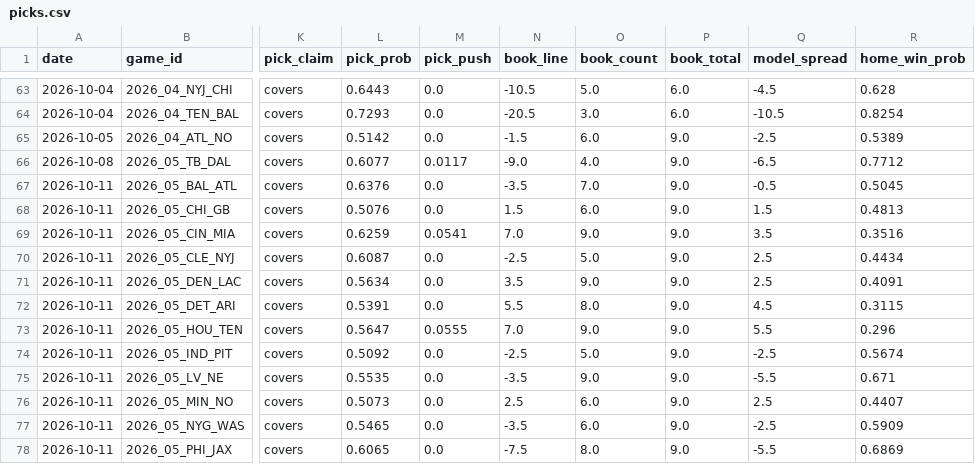
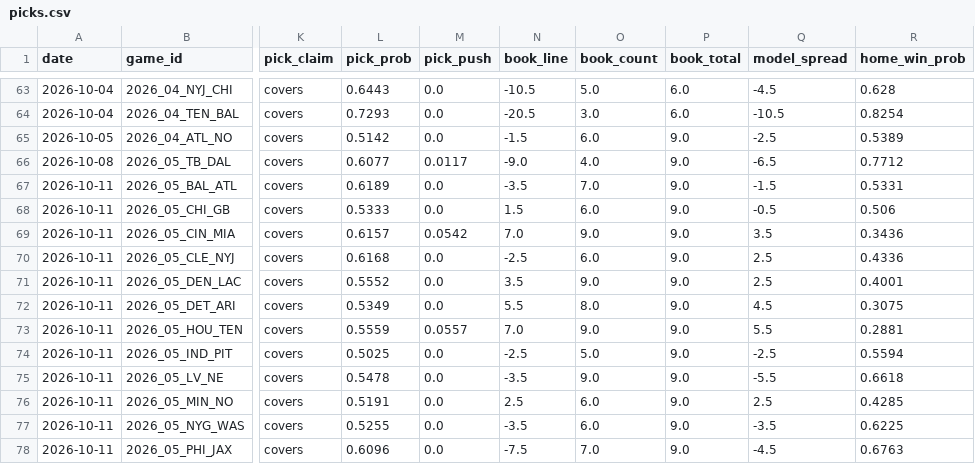
Before and after one commit to azcal/mbm-nfl, a CSV file: logs/picks.csv, drawn as a sheet; only a part is shown, gaps mark what is left out; the diff covers the shown part only; the diff names each change by its address in the sheet, - before the commit and + after, or states it on an @@ line.

```diff
--- a/logs/picks.csv
+++ b/logs/picks.csv
-L67 (pick_prob): 0.6376
+L67 (pick_prob): 0.6189
-Q67 (model_spread): -0.5
+Q67 (model_spread): -1.5
-R67 (home_win_prob): 0.5045
+R67 (home_win_prob): 0.5331
-L68 (pick_prob): 0.5076
+L68 (pick_prob): 0.5333
-Q68 (model_spread): 1.5
+Q68 (model_spread): -0.5
-R68 (home_win_prob): 0.4813
+R68 (home_win_prob): 0.506
-L69 (pick_prob): 0.6259
+L69 (pick_prob): 0.6157
-M69 (pick_push): 0.0541
+M69 (pick_push): 0.0542
-R69 (home_win_prob): 0.3516
+R69 (home_win_prob): 0.3436
-L70 (pick_prob): 0.6087
+L70 (pick_prob): 0.6168
-O70 (book_count): 5.0
+O70 (book_count): 6.0
-R70 (home_win_prob): 0.4434
+R70 (home_win_prob): 0.4336
-L71 (pick_prob): 0.5634
+L71 (pick_prob): 0.5552
-R71 (home_win_prob): 0.4091
+R71 (home_win_prob): 0.4001
-L72 (pick_prob): 0.5391
+L72 (pick_prob): 0.5349
-R72 (home_win_prob): 0.3115
+R72 (home_win_prob): 0.3075
-L73 (pick_prob): 0.5647
+L73 (pick_prob): 0.5559
-M73 (pick_push): 0.0555
+M73 (pick_push): 0.0557
-R73 (home_win_prob): 0.296
+R73 (home_win_prob): 0.2881
-L74 (pick_prob): 0.5092
+L74 (pick_prob): 0.5025
-R74 (home_win_prob): 0.5674
+R74 (home_win_prob): 0.5594
-L75 (pick_prob): 0.5535
+L75 (pick_prob): 0.5478
-R75 (home_win_prob): 0.671
+R75 (home_win_prob): 0.6618
-L76 (pick_prob): 0.5073
+L76 (pick_prob): 0.5191
-R76 (home_win_prob): 0.4407
+R76 (home_win_prob): 0.4285
-L77 (pick_prob): 0.5465
+L77 (pick_prob): 0.5255
-Q77 (model_spread): -2.5
+Q77 (model_spread): -3.5
-R77 (home_win_prob): 0.5909
+R77 (home_win_prob): 0.6225
-L78 (pick_prob): 0.6065
+L78 (pick_prob): 0.6096
-O78 (book_count): 8.0
+O78 (book_count): 7.0
-Q78 (model_spread): -5.5
+Q78 (model_spread): -4.5
-R78 (home_win_prob): 0.6869
+R78 (home_win_prob): 0.6763
```
Also changed, not shown: 16 edited cells elsewhere in this file, logs/alt_grid.csv, logs/edgedesk_export.csv, 6 other files.
